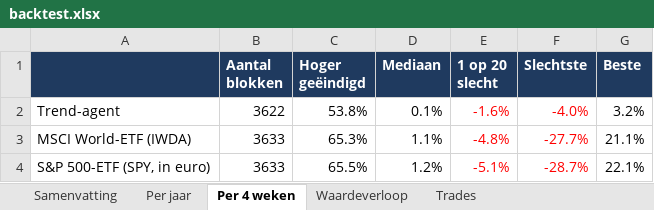
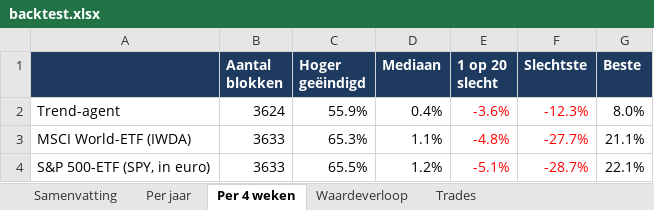
Before and after one commit to Sewpersonic/trend-agent, an Excel workbook: backtest/resultaten/backtest.xlsx, sheet Per 4 weken, drawn as a sheet; values as stored, in another font and other column widths than the file's, no borders; the diff names each change by its address in the sheet, - before the commit and + after, or states it on an @@ line.

```diff
--- a/backtest/resultaten/backtest.xlsx (sheet Per 4 weken)
+++ b/backtest/resultaten/backtest.xlsx (sheet Per 4 weken)
-B2 (Aantal blokken): 3622
+B2 (Aantal blokken): 3624
-C2 (Hoger geëindigd): 53.8%
+C2 (Hoger geëindigd): 55.9%
-D2 (Mediaan): 0.1%
+D2 (Mediaan): 0.4%
-E2 (1 op 20 slecht): -1.6%
+E2 (1 op 20 slecht): -3.6%
-F2 (Slechtste): -4.0%
+F2 (Slechtste): -12.3%
-G2 (Beste): 3.2%
+G2 (Beste): 8.0%
```
Also changed, not shown: sheet Trades, sheet Waardeverloop, sheet Per jaar, sheet Samenvatting, backtest/controle-alleen-etf/backtest.xlsx, backtest/controle-zonder-crypto/backtest.xlsx, 9 other files.
